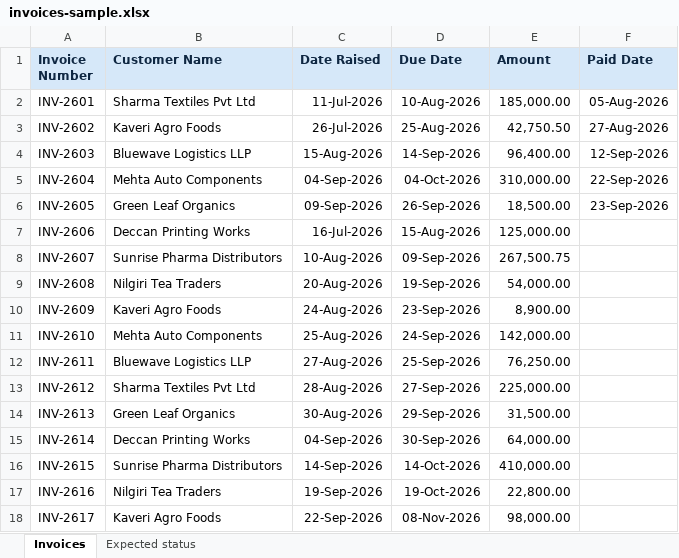
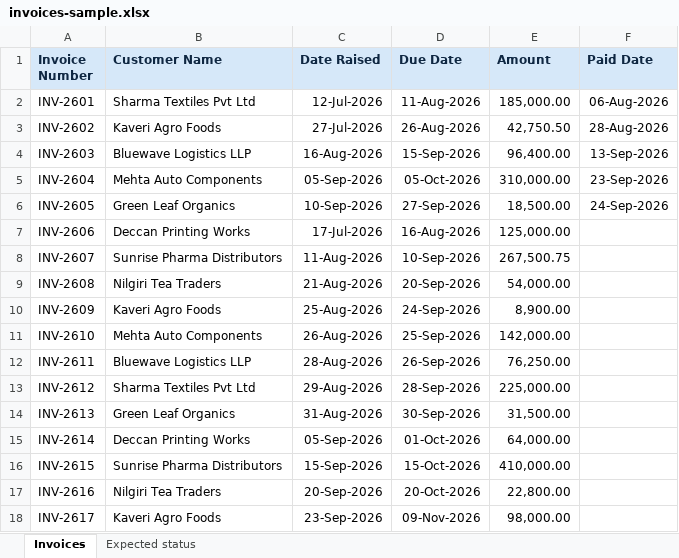
Before and after one commit to ramachandrankeerthiyil/msme-contracts-invoices, an Excel workbook: samples/invoices-sample.xlsx, sheet Invoices, drawn as a sheet; values as stored, in another font and other column widths than the file's, no borders; the diff names each change by its address in the sheet, - before the commit and + after, or states it on an @@ line.

```diff
--- a/samples/invoices-sample.xlsx (sheet Invoices)
+++ b/samples/invoices-sample.xlsx (sheet Invoices)
-C2 (Date Raised): 11-Jul-2026
+C2 (Date Raised): 12-Jul-2026
-D2 (Due Date): 10-Aug-2026
+D2 (Due Date): 11-Aug-2026
-F2 (Paid Date): 05-Aug-2026
+F2 (Paid Date): 06-Aug-2026
-C3 (Date Raised): 26-Jul-2026
+C3 (Date Raised): 27-Jul-2026
-D3 (Due Date): 25-Aug-2026
+D3 (Due Date): 26-Aug-2026
-F3 (Paid Date): 27-Aug-2026
+F3 (Paid Date): 28-Aug-2026
-C4 (Date Raised): 15-Aug-2026
+C4 (Date Raised): 16-Aug-2026
-D4 (Due Date): 14-Sep-2026
+D4 (Due Date): 15-Sep-2026
-F4 (Paid Date): 12-Sep-2026
+F4 (Paid Date): 13-Sep-2026
-C5 (Date Raised): 04-Sep-2026
+C5 (Date Raised): 05-Sep-2026
-D5 (Due Date): 04-Oct-2026
+D5 (Due Date): 05-Oct-2026
-F5 (Paid Date): 22-Sep-2026
+F5 (Paid Date): 23-Sep-2026
-C6 (Date Raised): 09-Sep-2026
+C6 (Date Raised): 10-Sep-2026
-D6 (Due Date): 26-Sep-2026
+D6 (Due Date): 27-Sep-2026
-F6 (Paid Date): 23-Sep-2026
+F6 (Paid Date): 24-Sep-2026
-C7 (Date Raised): 16-Jul-2026
+C7 (Date Raised): 17-Jul-2026
-D7 (Due Date): 15-Aug-2026
+D7 (Due Date): 16-Aug-2026
-C8 (Date Raised): 10-Aug-2026
+C8 (Date Raised): 11-Aug-2026
-D8 (Due Date): 09-Sep-2026
+D8 (Due Date): 10-Sep-2026
-C9 (Date Raised): 20-Aug-2026
+C9 (Date Raised): 21-Aug-2026
-D9 (Due Date): 19-Sep-2026
+D9 (Due Date): 20-Sep-2026
-C10 (Date Raised): 24-Aug-2026
+C10 (Date Raised): 25-Aug-2026
-D10 (Due Date): 23-Sep-2026
+D10 (Due Date): 24-Sep-2026
-C11 (Date Raised): 25-Aug-2026
+C11 (Date Raised): 26-Aug-2026
-D11 (Due Date): 24-Sep-2026
+D11 (Due Date): 25-Sep-2026
-C12 (Date Raised): 27-Aug-2026
+C12 (Date Raised): 28-Aug-2026
-D12 (Due Date): 25-Sep-2026
+D12 (Due Date): 26-Sep-2026
-C13 (Date Raised): 28-Aug-2026
+C13 (Date Raised): 29-Aug-2026
-D13 (Due Date): 27-Sep-2026
+D13 (Due Date): 28-Sep-2026
-C14 (Date Raised): 30-Aug-2026
+C14 (Date Raised): 31-Aug-2026
-D14 (Due Date): 29-Sep-2026
+D14 (Due Date): 30-Sep-2026
-C15 (Date Raised): 04-Sep-2026
+C15 (Date Raised): 05-Sep-2026
-D15 (Due Date): 30-Sep-2026
+D15 (Due Date): 01-Oct-2026
-C16 (Date Raised): 14-Sep-2026
+C16 (Date Raised): 15-Sep-2026
-D16 (Due Date): 14-Oct-2026
+D16 (Due Date): 15-Oct-2026
-C17 (Date Raised): 19-Sep-2026
+C17 (Date Raised): 20-Sep-2026
-D17 (Due Date): 19-Oct-2026
+D17 (Due Date): 20-Oct-2026
-C18 (Date Raised): 22-Sep-2026
+C18 (Date Raised): 23-Sep-2026
-D18 (Due Date): 08-Nov-2026
+D18 (Due Date): 09-Nov-2026
```
Also changed, not shown: sheet Expected status, samples/invoices-with-errors.xlsx, 53 other files.
